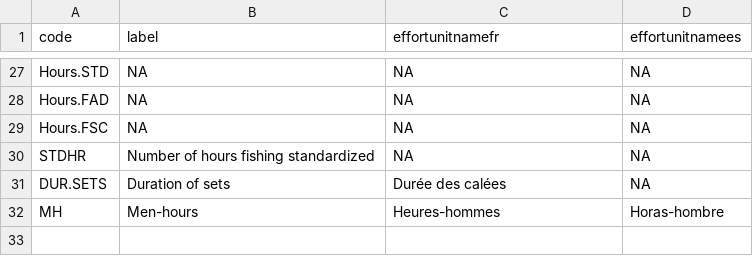
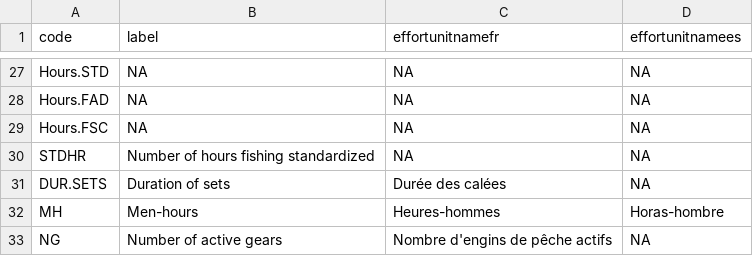
Before and after one commit to fdiwg/fdi-codelists, a CSV file: global/firms/gta/cl_effortunit_rfmos.csv, drawn as a sheet; only a part is shown, gaps mark what is left out; the diff names each change by its address in the sheet, - before the commit and + after, or states it on an @@ line.

Commit message:
Fix:Including new code as NG appears in raw dataset but Without a mapping these rows ended up with an UNK effort unit. It mainly concern Mozambique 2024 data. https://github.com/fdiwg/fdi-codelists/blob/cc05e5b3826ba183e1fc185d9f812a8fc1ee5485/regional/iotc/fisheries/cl_effort_units.csv#L12

```diff
--- a/global/firms/gta/cl_effortunit_rfmos.csv
+++ b/global/firms/gta/cl_effortunit_rfmos.csv
+row 33: NG | Number of active gears | Nombre d'engins de pêche actifs | NA
```
Also changed, not shown: global/firms/gta/cl_effortunit_iotc.csv.
